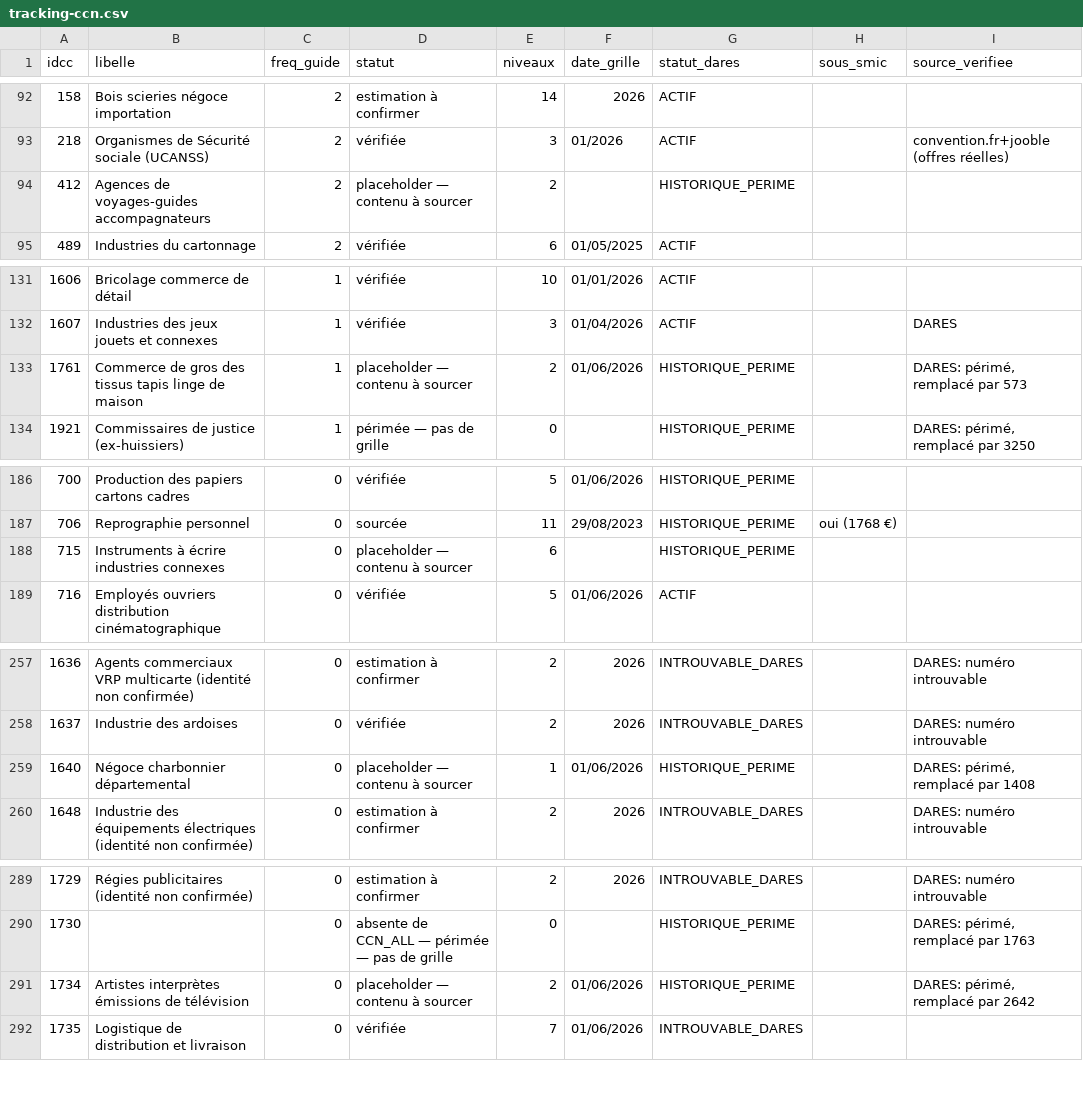
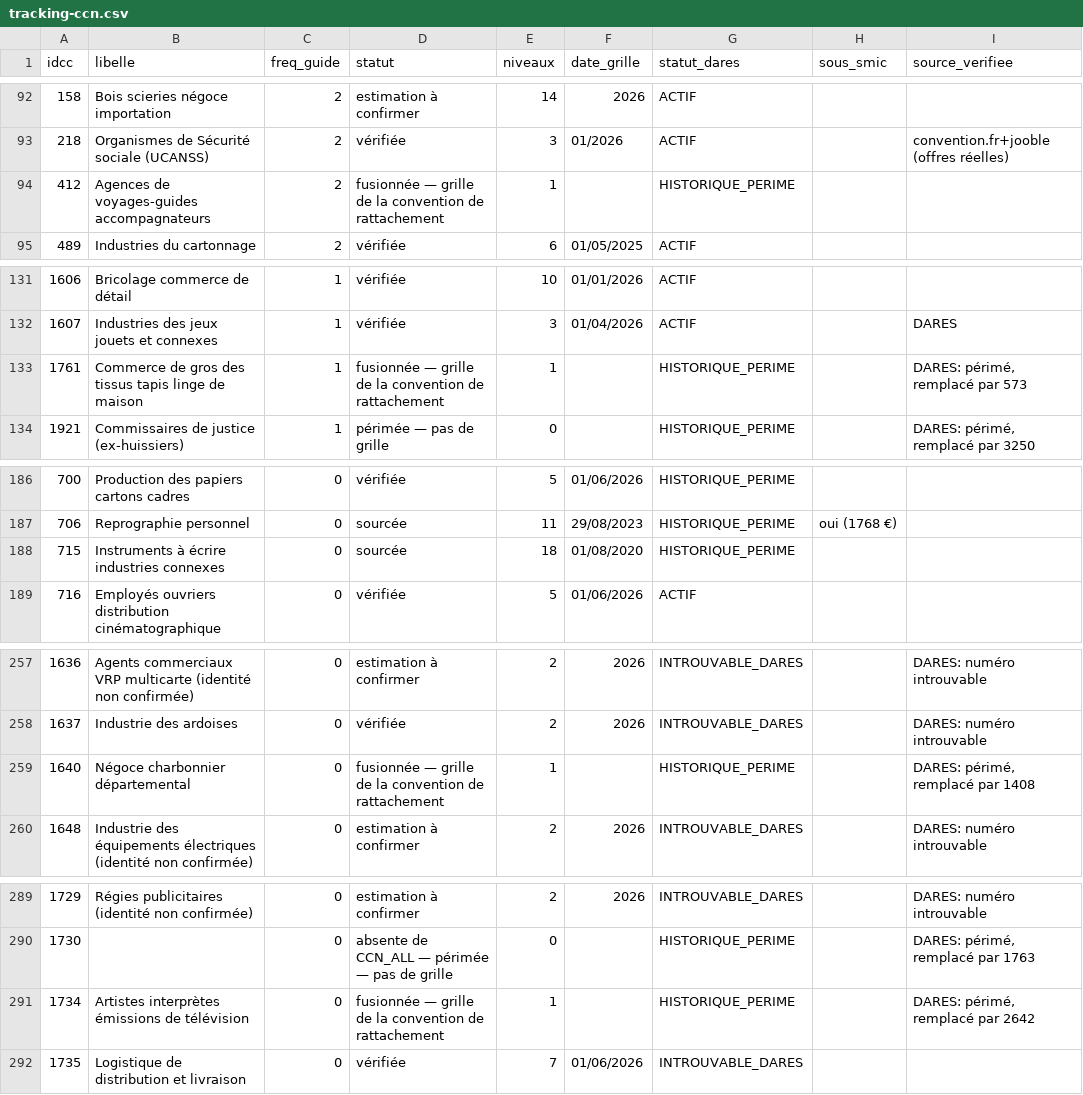
Before and after one commit to tonytonic/hs, a CSV file: GrillePaye/tracking-ccn.csv, drawn as a sheet; only a part is shown, gaps mark what is left out; the diff covers the shown part only; the diff names each change by its address in the sheet, - before the commit and + after, or states it on an @@ line.

```diff
--- a/GrillePaye/tracking-ccn.csv
+++ b/GrillePaye/tracking-ccn.csv
-D94 (statut): placeholder — contenu à sourcer
+D94 (statut): fusionnée — grille de la convention de rattachement
-E94 (niveaux): 2
+E94 (niveaux): 1
-D133 (statut): placeholder — contenu à sourcer
+D133 (statut): fusionnée — grille de la convention de rattachement
-E133 (niveaux): 2
+E133 (niveaux): 1
-F133 (date_grille): 01/06/2026
+F133 (date_grille): (empty)
-D188 (statut): placeholder — contenu à sourcer
+D188 (statut): sourcée
-E188 (niveaux): 6
+E188 (niveaux): 18
-F188 (date_grille): (empty)
+F188 (date_grille): 01/08/2020
-D259 (statut): placeholder — contenu à sourcer
+D259 (statut): fusionnée — grille de la convention de rattachement
-F259 (date_grille): 01/06/2026
+F259 (date_grille): (empty)
-D291 (statut): placeholder — contenu à sourcer
+D291 (statut): fusionnée — grille de la convention de rattachement
-E291 (niveaux): 2
+E291 (niveaux): 1
-F291 (date_grille): 01/06/2026
+F291 (date_grille): (empty)
```
Also changed, not shown: 20 edited cells elsewhere in this file, 5 other files.
